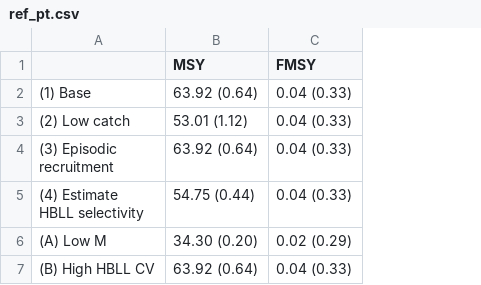
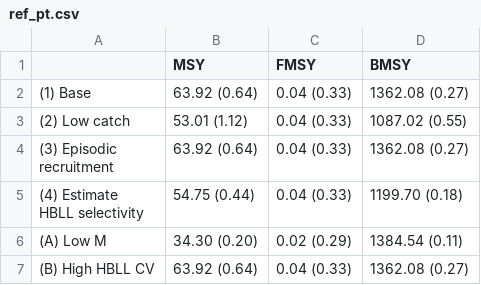
Before and after one commit to pbs-assess/yelloweye-inside, a CSV file: mse/figures/ref_pt.csv, drawn as a sheet; the diff names each change by its address in the sheet, - before the commit and + after, or states it on an @@ line.

```diff
--- a/mse/figures/ref_pt.csv
+++ b/mse/figures/ref_pt.csv
+column D (BMSY), rows 2-7: 1362.08 (0.27) | 1087.02 (0.55) | 1362.08 (0.27) | 1199.70 (0.18) | 1384.54 (0.11) | 1362.08 (0.27)
```
Also changed, not shown: 1 other file.
